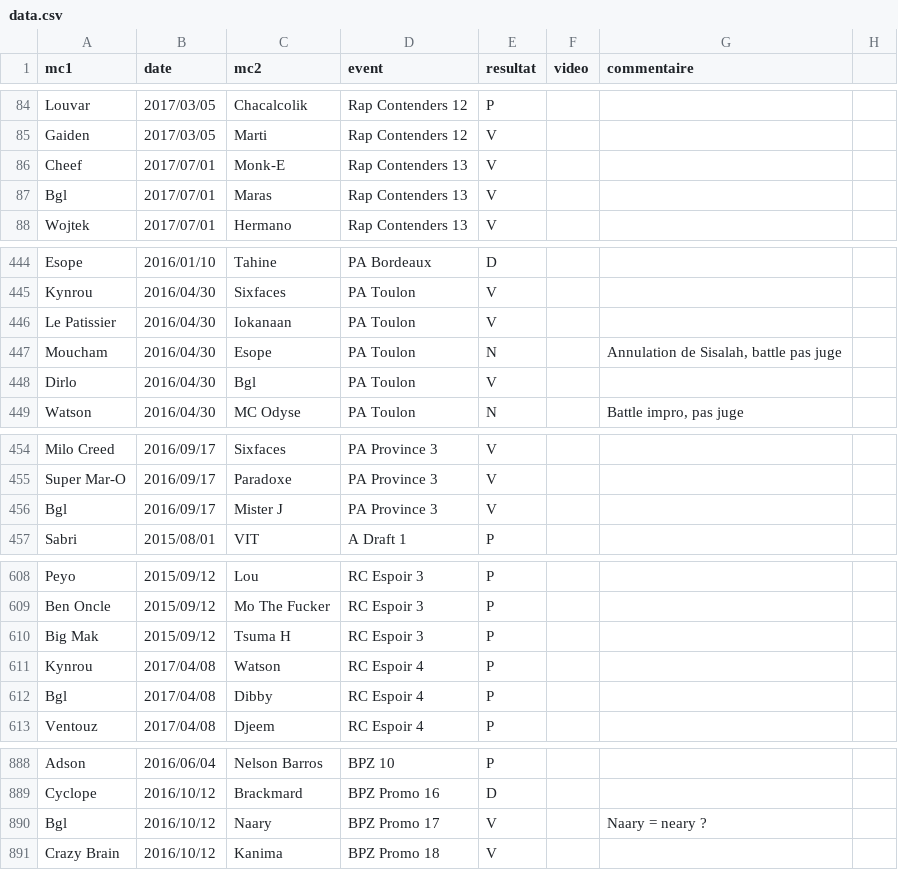
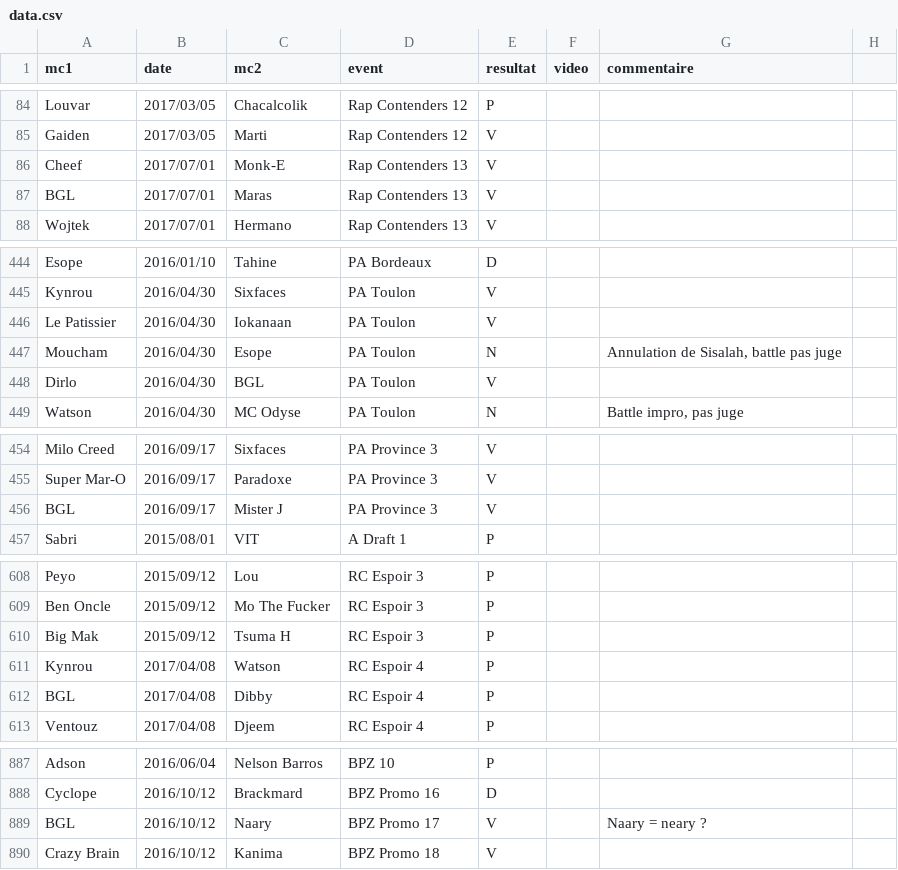
Before and after one commit to thibaultduponchelle/battlerec, a CSV file: data.csv, drawn as a sheet; only a part is shown, gaps mark what is left out; the diff covers the shown part only.

```diff
--- a/data.csv
+++ b/data.csv
@@ -86,3 +86,3 @@ Gaiden,2017/03/05,Marti,Rap Contenders 12,V,,,
 Cheef,2017/07/01,Monk-E,Rap Contenders 13,V,,,
-Bgl,2017/07/01,Maras,Rap Contenders 13,V,,,
+BGL,2017/07/01,Maras,Rap Contenders 13,V,,,
 Wojtek,2017/07/01,Hermano,Rap Contenders 13,V,,,
@@ -447,3 +447,3 @@ Le Patissier,2016/04/30,Iokanaan,PA Toulon,V,,,
 Moucham,2016/04/30,Esope,PA Toulon,N,,"Annulation de Sisalah, battle pas juge",
-Dirlo,2016/04/30,Bgl,PA Toulon,V,,,
+Dirlo,2016/04/30,BGL,PA Toulon,V,,,
 Watson,2016/04/30,MC Odyse,PA Toulon,N,,"Battle impro, pas juge",
@@ -455,3 +455,3 @@ Milo Creed,2016/09/17,Sixfaces,PA Province 3,V,,,
 Super Mar-O,2016/09/17,Paradoxe,PA Province 3,V,,,
-Bgl,2016/09/17,Mister J,PA Province 3,V,,,
+BGL,2016/09/17,Mister J,PA Province 3,V,,,
 Sabri,2015/08/01,VIT,A Draft 1,P,,,
@@ -611,3 +611,3 @@ Big Mak,2015/09/12,Tsuma H,RC Espoir 3,P,,,
 Kynrou,2017/04/08,Watson,RC Espoir 4,P,,,
-Bgl,2017/04/08,Dibby,RC Espoir 4,P,,,
+BGL,2017/04/08,Dibby,RC Espoir 4,P,,,
 Ventouz,2017/04/08,Djeem,RC Espoir 4,P,,,
@@ -889,3 +888,3 @@ Adson,2016/06/04,Nelson Barros,BPZ 10,P,,,
 Cyclope,2016/10/12,Brackmard,BPZ Promo 16,D,,,
-Bgl,2016/10/12,Naary,BPZ Promo 17,V,,Naary = neary ?,
+BGL,2016/10/12,Naary,BPZ Promo 17,V,,Naary = neary ?,
 Crazy Brain,2016/10/12,Kanima,BPZ Promo 18,V,,,
```
Also changed, not shown: 1 added row, 1 removed row and 16 edited cells elsewhere in this file.
